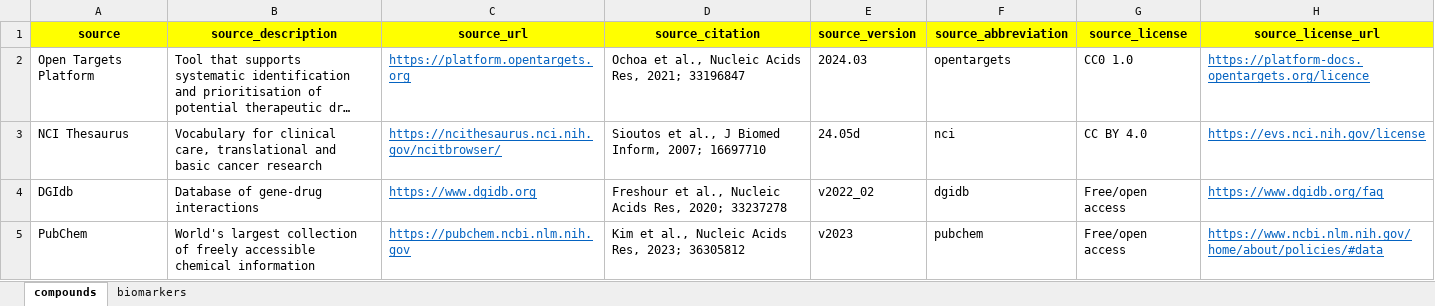
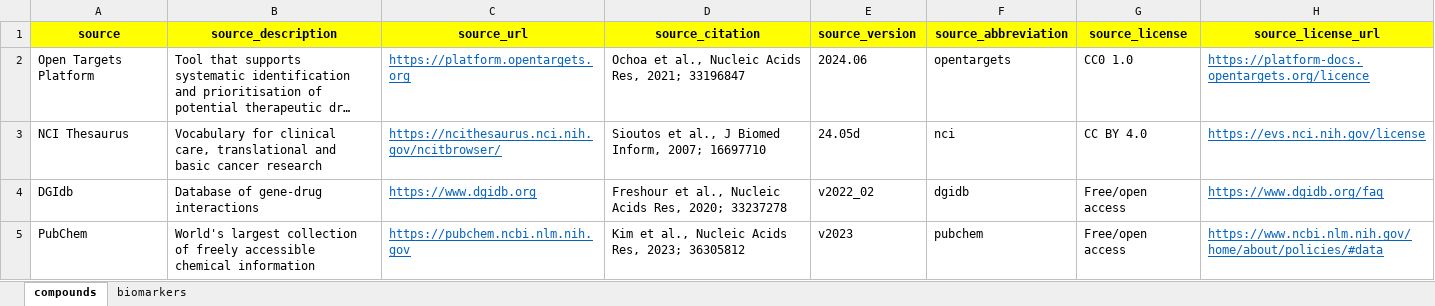
Before and after one commit to sigven/pharmOncoX, an Excel workbook: data-raw/metadata_pharm_oncox.xlsx, sheet compounds, drawn as a sheet; long unchanged cells end in …; values as stored, in another font and other column widths than the file's, no borders; the diff names each change by its address in the sheet, - before the commit and + after, or states it on an @@ line.

```diff
--- a/data-raw/metadata_pharm_oncox.xlsx (sheet compounds)
+++ b/data-raw/metadata_pharm_oncox.xlsx (sheet compounds)
-E2 (source_version): 2024.03
+E2 (source_version): 2024.06
```
Also changed, not shown: 6 other files.
